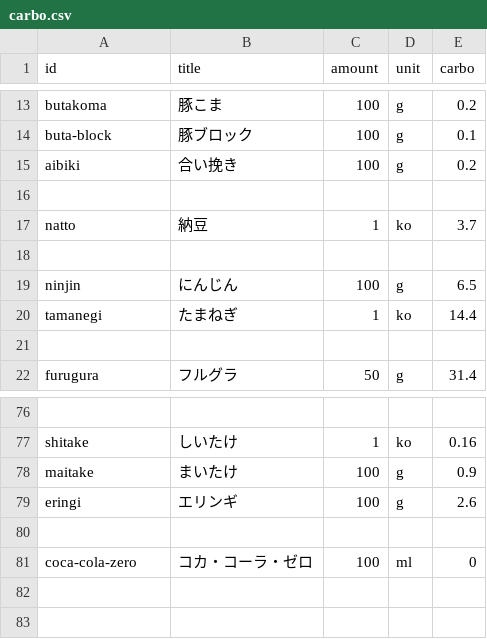
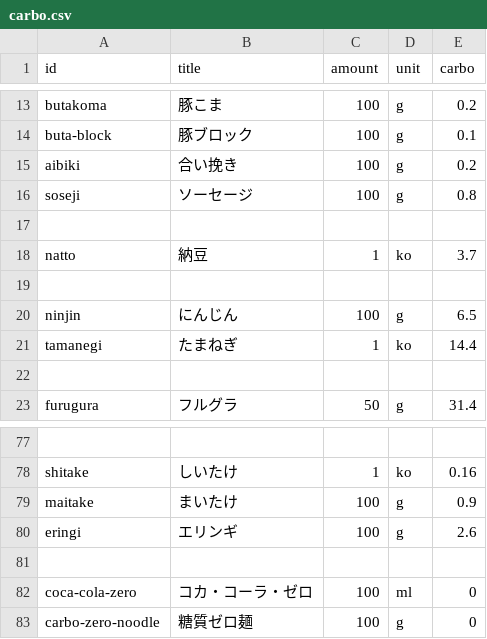
Before and after one commit to harukamm/food-diary, a CSV file: carbo.csv, drawn as a sheet; only a part is shown, gaps mark what is left out.

```diff
--- a/carbo.csv
+++ b/carbo.csv
@@ -15,2 +15,3 @@ buta-block,豚ブロック,100,g,0.1
 aibiki,合い挽き,100,g,0.2
+soseji,ソーセージ,100,g,0.8
 
@@ -81 +82,2 @@ eringi,エリンギ,100,g,2.6
 coca-cola-zero,コカ・コーラ・ゼロ,100,ml,0
+carbo-zero-noodle,糖質ゼロ麺,100,g,0
```
Also changed, not shown: 3 other files.
